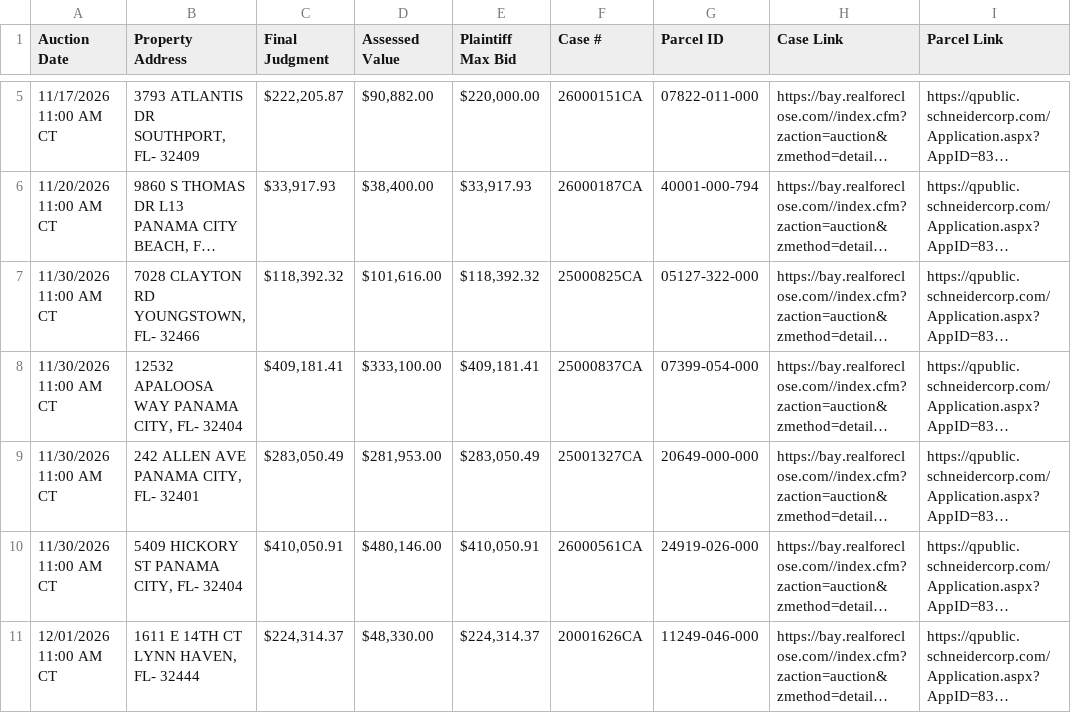
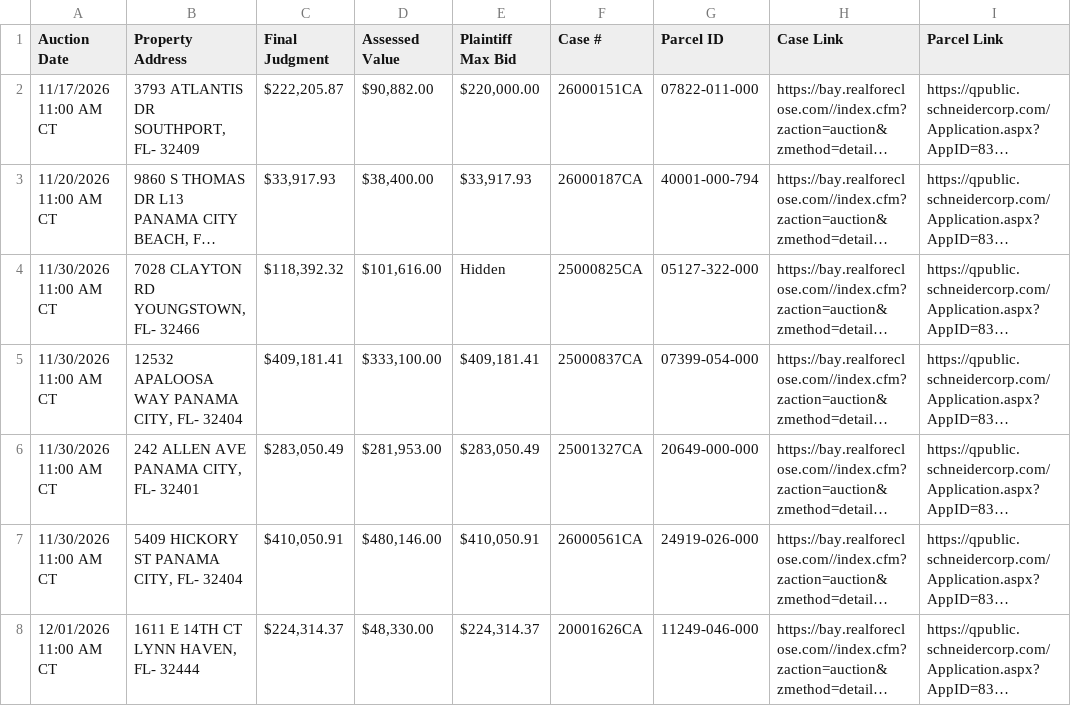
Before and after one commit to figlesias7/realforeclose-bay, a CSV file: data/active_foreclosures.csv, drawn as a sheet; only a part is shown, gaps mark what is left out; long unchanged cells end in …; addresses are those after the commit; the diff covers the shown part only; the diff names each change by its address in the sheet, - before the commit and + after, or states it on an @@ line.

```diff
--- a/data/active_foreclosures.csv
+++ b/data/active_foreclosures.csv
-E4 (Plaintiff Max Bid): $118,392.32
+E4 (Plaintiff Max Bid): Hidden
```
Also changed, not shown: 2 added rows, 3 removed rows and 5 edited cells elsewhere in this file, data/all_seen.csv, data/event_log.csv, 3 other files.
